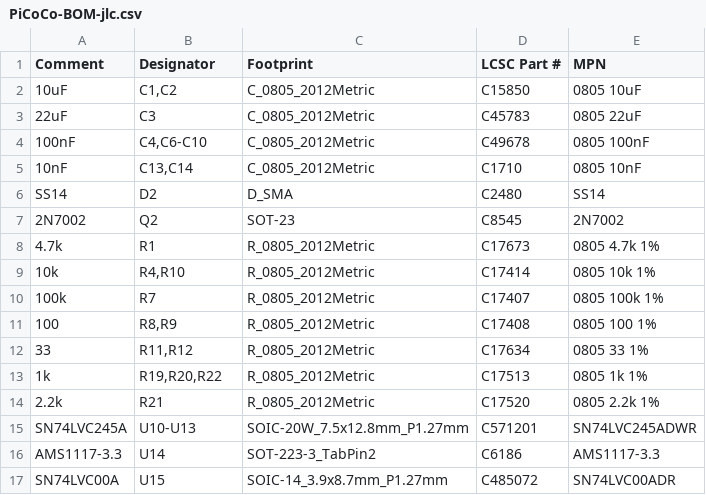
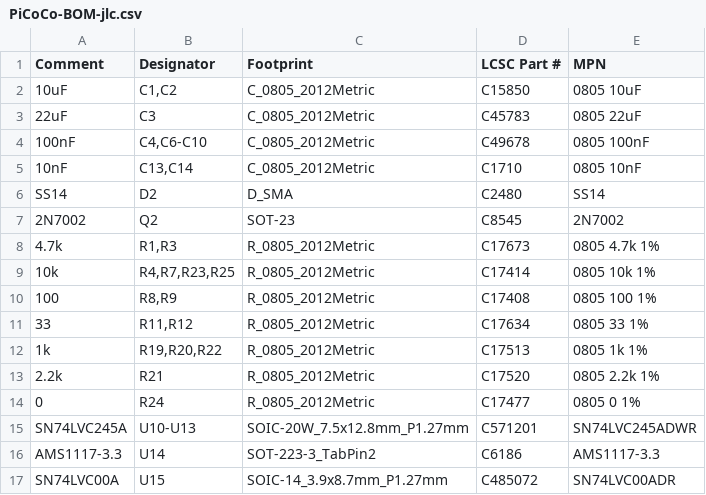
Before and after one commit to cognitivegears/PiCoCo, a CSV file: fab/main/PiCoCo-BOM-jlc.csv, drawn as a sheet.

```diff
--- a/fab/main/PiCoCo-BOM-jlc.csv
+++ b/fab/main/PiCoCo-BOM-jlc.csv
@@ -7,5 +7,4 @@ SS14,D2,D_SMA,C2480,SS14
 2N7002,Q2,SOT-23,C8545,2N7002
-4.7k,R1,R_0805_2012Metric,C17673,0805 4.7k 1%
-10k,"R4,R10",R_0805_2012Metric,C17414,0805 10k 1%
-100k,R7,R_0805_2012Metric,C17407,0805 100k 1%
+4.7k,"R1,R3",R_0805_2012Metric,C17673,0805 4.7k 1%
+10k,"R4,R7,R23,R25",R_0805_2012Metric,C17414,0805 10k 1%
 100,"R8,R9",R_0805_2012Metric,C17408,0805 100 1%
@@ -14,2 +13,3 @@ SS14,D2,D_SMA,C2480,SS14
 2.2k,R21,R_0805_2012Metric,C17520,0805 2.2k 1%
+0,R24,R_0805_2012Metric,C17477,0805 0 1%
 SN74LVC245A,U10-U13,SOIC-20W_7.5x12.8mm_P1.27mm,C571201,SN74LVC245ADWR
```
Also changed, not shown: fab/main/PiCoCo-CPL-jlc.csv, 6 other files.
